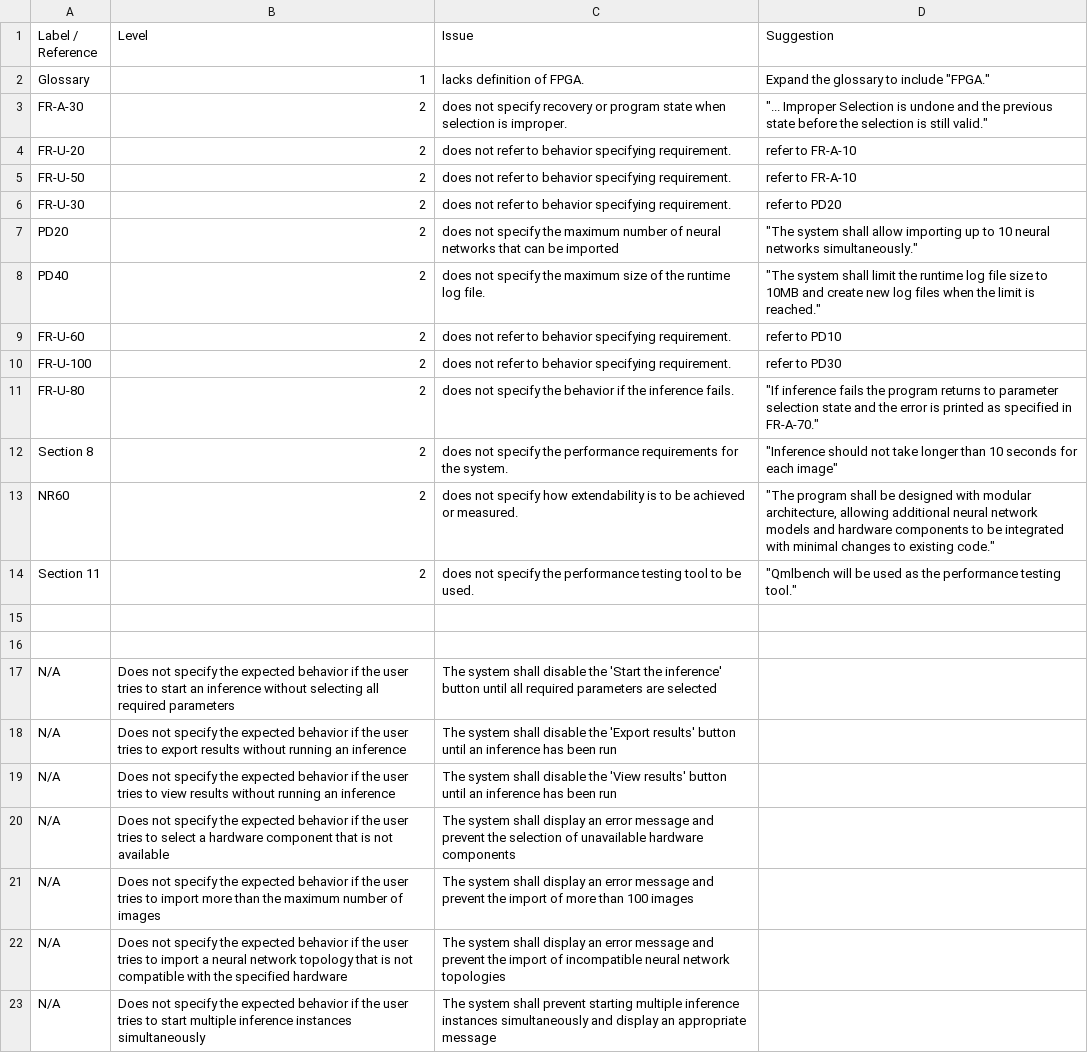
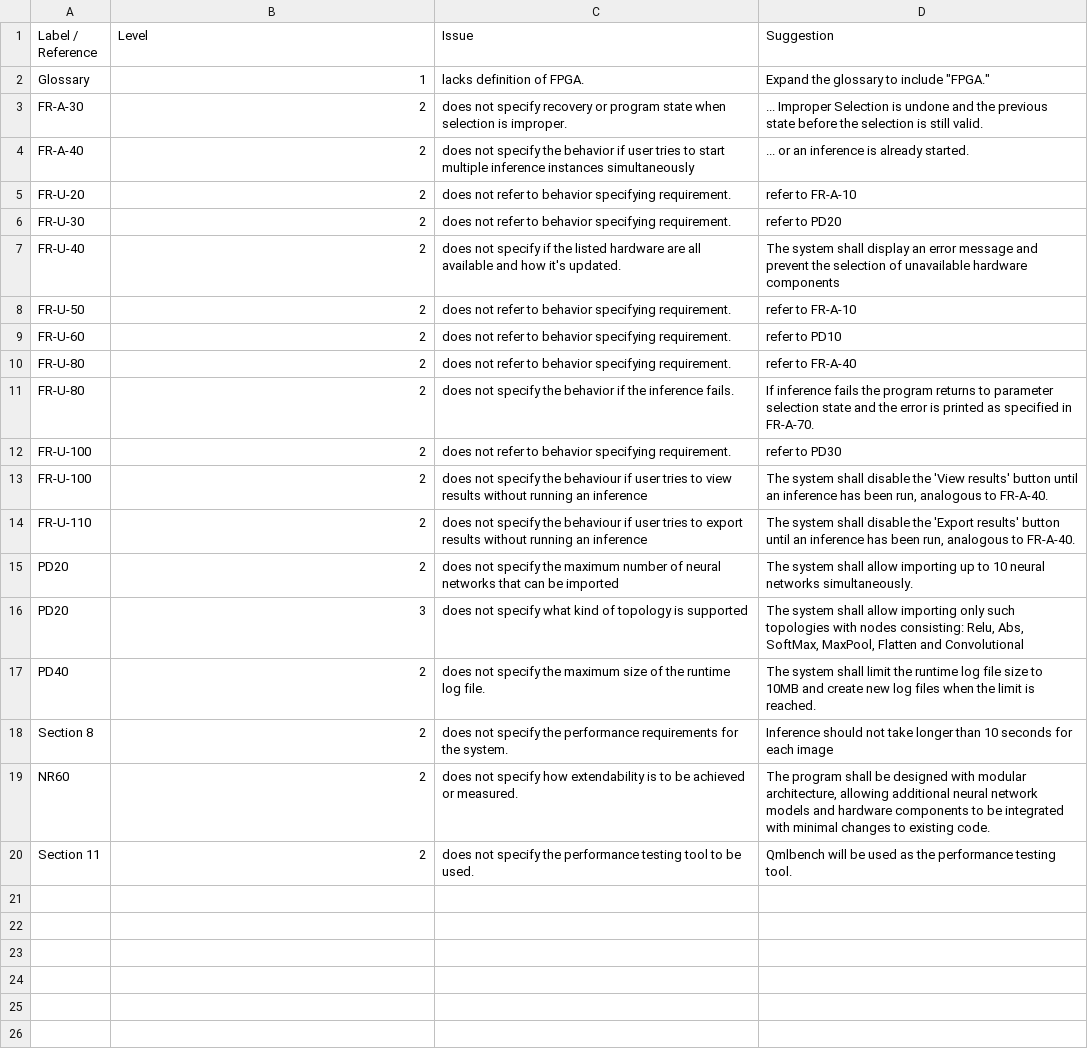
Before and after one commit to yavuzkaraca/bachelor-thesis, a CSV file: dataset/PSE/2022_neutero_gold-standard.csv, drawn as a sheet; removed rows and columns are numbered as before the commit, all else as after; the diff names each change by its address in the sheet, - before the commit and + after, or states it on an @@ line.

Commit message:
Neutero gold standard updated

```diff
--- a/dataset/PSE/2022_neutero_gold-standard.csv
+++ b/dataset/PSE/2022_neutero_gold-standard.csv
-D3 (Suggestion): "... Improper Selection is undone and the previous state before the selection is still valid."
+D3 (Suggestion): ... Improper Selection is undone and the previous state before the selection is still valid.
+row 4: FR-A-40 | 2 | does not specify the behavior if user tries to start multiple inference instances simultaneously | ... or an inference is already started.
+row 7: FR-U-40 | 2 | does not specify if the listed hardware are all available and how it's updated. | The system shall display an error message and prevent the selection of unavailable hardware components
-row 7: PD20 | 2 | does not specify the maximum number of neural networks that can be imported | "The system shall allow importing up to 10 neural networks simultaneously."
-row 8: PD40 | 2 | does not specify the maximum size of the runtime log file. | "The system shall limit the runtime log file size to 10MB and create new log files when the limit is reached."
+row 10: FR-U-80 | 2 | does not refer to behavior specifying requirement. | refer to FR-A-40
+row 11: FR-U-80 | 2 | does not specify the behavior if the inference fails. | If inference fails the program returns to parameter selection state and the error is printed as specified in FR-A-70.
+row 13: FR-U-100 | 2 | does not specify the behaviour if user tries to view results without running an inference | The system shall disable the 'View results' button until an inference has been run, analogous to FR-A-40.
-A14 (Label / Reference): FR-U-80
+A14 (Label / Reference): FR-U-110
-C14 (Issue): …specify the behavior if the inference fails.
+C14 (Issue): …specify the behaviour if user tries to export results without running an inference
-D14 (Suggestion): "If inference fails the program returns to parameter selection state and the error is printed as specified in FR-A-70."
+D14 (Suggestion): The system shall disable the 'Export results' button until an inference has been run, analogous to FR-A-40.
+row 15: PD20 | 2 | does not specify the maximum number of neural networks that can be imported | The system shall allow importing up to 10 neural networks simultaneously.
+row 16: PD20 | 3 | does not specify what kind of topology is supported | The system shall allow importing only such topologies with nodes consisting: Relu, Abs, SoftMax, MaxPool, Flatten and Convolutional
+row 17: PD40 | 2 | does not specify the maximum size of the runtime log file. | The system shall limit the runtime log file size to 10MB and create new log files when the limit is reached.
-D18 (Suggestion): "Inference should not take longer than 10 seconds for each image"
+D18 (Suggestion): Inference should not take longer than 10 seconds for each image
-D19 (Suggestion): "The program shall be designed with modular architecture, allowing additional neural network models and hardware components to be integrated with minimal changes to existing code."
+D19 (Suggestion): The program shall be designed with modular architecture, allowing additional neural network models and hardware components to be integrated with minimal changes to existing code.
-D20 (Suggestion): "Qmlbench will be used as the performance testing tool."
+D20 (Suggestion): Qmlbench will be used as the performance testing tool.
-row 15: (empty)
-row 16: (empty)
-row 17: N/A | Does not specify the expected behavior if the user tries to start an inference without selecting all required parameters | The system shall disable the 'Start the inference' button until all required parameters are selected
-row 18: N/A | Does not specify the expected behavior if the user tries to export results without running an inference | The system shall disable the 'Export results' button until an inference has been run
-row 19: N/A | Does not specify the expected behavior if the user tries to view results without running an inference | The system shall disable the 'View results' button until an inference has been run
-row 20: N/A | Does not specify the expected behavior if the user tries to select a hardware component that is not available | The system shall display an error message and prevent the selection of unavailable hardware components
-row 21: N/A | Does not specify the expected behavior if the user tries to import more than the maximum number of images | The system shall display an error message and prevent the import of more than 100 images
-row 22: N/A | Does not specify the expected behavior if the user tries to import a neural network topology that is not compatible with the specified hardware | The system shall display an error message and prevent the import of incompatible neural network topologies
-row 23: N/A | Does not specify the expected behavior if the user tries to start multiple inference instances simultaneously | The system shall prevent starting multiple inference instances simultaneously and display an appropriate message
```
Also changed, not shown: 2 other files.
